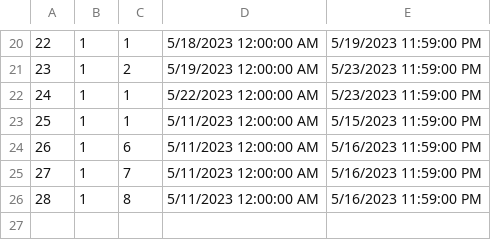
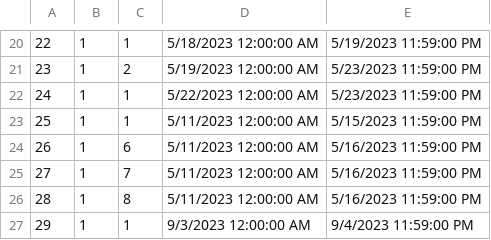
Before and after one commit to anjalovric/Tim1, a CSV file: InitialProject/Resources/Data/accommodationReservations.csv, drawn as a sheet; only a part is shown, gaps mark what is left out.

```diff
--- a/InitialProject/Resources/Data/accommodationReservations.csv
+++ b/InitialProject/Resources/Data/accommodationReservations.csv
@@ -26 +26,2 @@
 28|1|8|5/11/2023 12:00:00 AM|5/16/2023 11:59:00 PM
+29|1|1|9/3/2023 12:00:00 AM|9/4/2023 11:59:00 PM
```
Also changed, not shown: InitialProject/Resources/Data/accommodationReviewImages.csv, 3 other files.
